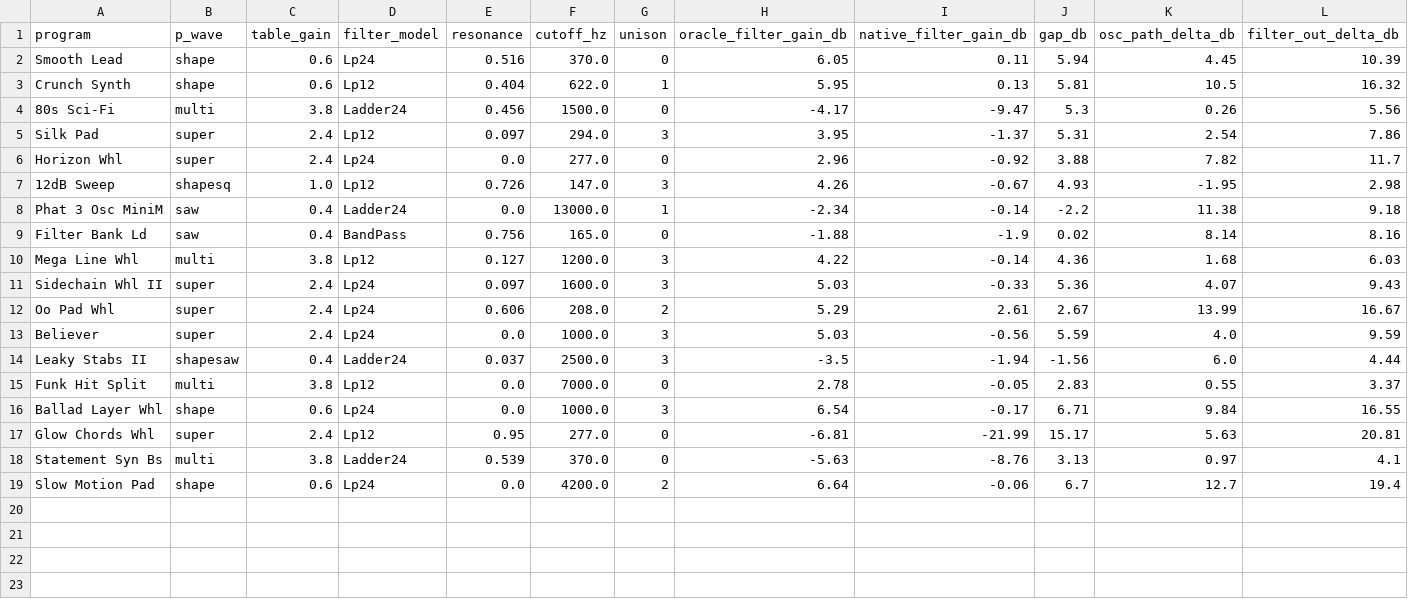
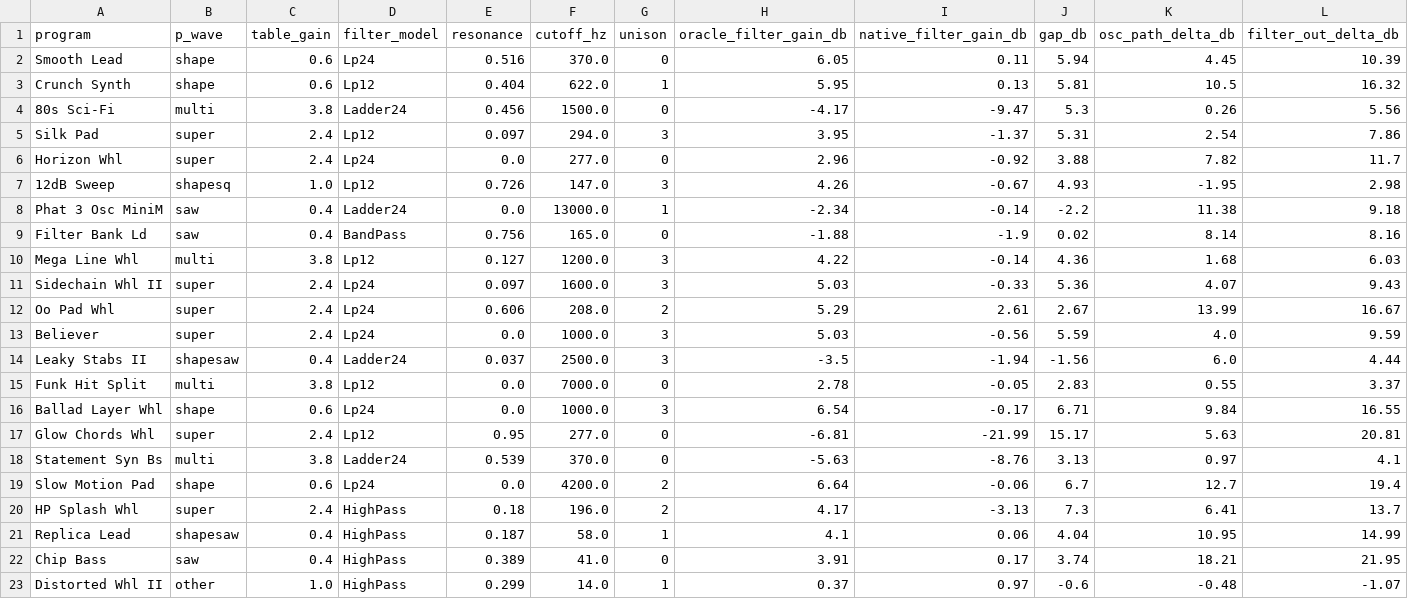
Before and after one commit to ymatrix1/nd-matrix-1, a CSV file: docs/research/data/synth-filter-gain-oracle.csv, drawn as a sheet.

Commit message:
feat(synth): opt-in native filter gain by type (--synth-filter-gain), measurement tool

```diff
--- a/docs/research/data/synth-filter-gain-oracle.csv
+++ b/docs/research/data/synth-filter-gain-oracle.csv
@@ -19 +19,5 @@ Statement Syn Bs,multi,3.8,Ladder24,0.539,370.0,0,-5.63,-8.76,3.13,0.97,4.1
 Slow Motion Pad,shape,0.6,Lp24,0.0,4200.0,2,6.64,-0.06,6.7,12.7,19.4
+HP Splash Whl,super,2.4,HighPass,0.18,196.0,2,4.17,-3.13,7.3,6.41,13.7
+Replica Lead,shapesaw,0.4,HighPass,0.187,58.0,1,4.1,0.06,4.04,10.95,14.99
+Chip Bass,saw,0.4,HighPass,0.389,41.0,0,3.91,0.17,3.74,18.21,21.95
+Distorted Whl II,other,1.0,HighPass,0.299,14.0,1,0.37,0.97,-0.6,-0.48,-1.07
```
Also changed, not shown: 11 other files.
